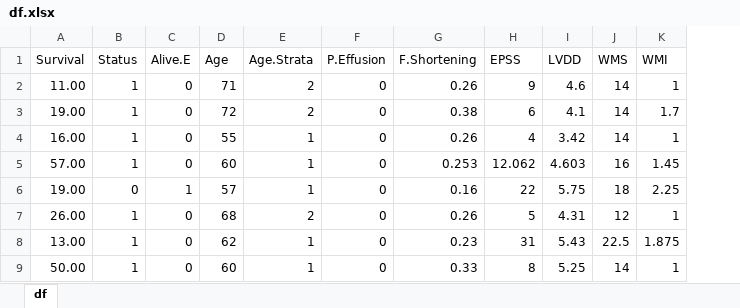
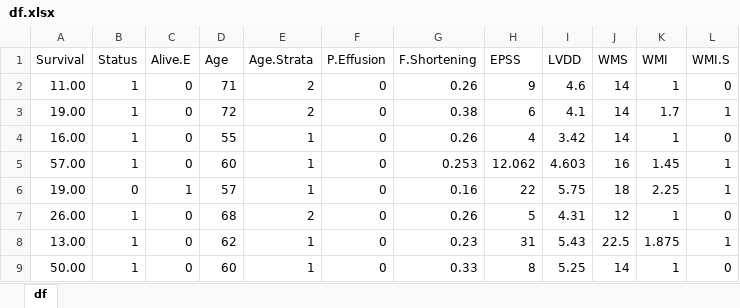
Before and after one commit to petepham/578project, an Excel workbook: df.xlsx, sheet df, drawn as a sheet; only a part is shown; values as stored, in another font and other column widths than the file's, no borders; the diff names each change by its address in the sheet, - before the commit and + after, or states it on an @@ line.

```diff
--- a/df.xlsx (sheet df)
+++ b/df.xlsx (sheet df)
+column L (WMI.S), rows 2-9: 0 | 1 | 0 | 1 | 1 | 0 | 1 | 0
```
Also changed, not shown: df.sum.xlsx, 7 other files.
